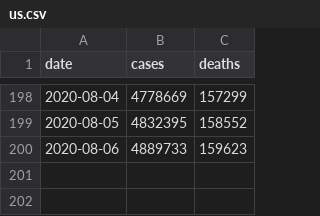
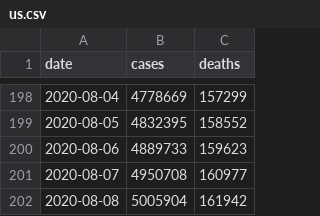
Before and after one commit to davidjayjackson/DATA, a CSV file: us.csv, drawn as a sheet; only a part is shown, gaps mark what is left out.

```diff
--- a/us.csv
+++ b/us.csv
@@ -200 +200,3 @@ date,cases,deaths
 2020-08-06,4889733,159623
+2020-08-07,4950708,160977
+2020-08-08,5005904,161942
```
Also changed, not shown: time_series_covid19_confirmed_global.csv, time_series_covid19_deaths_global.csv, 6 other files.
